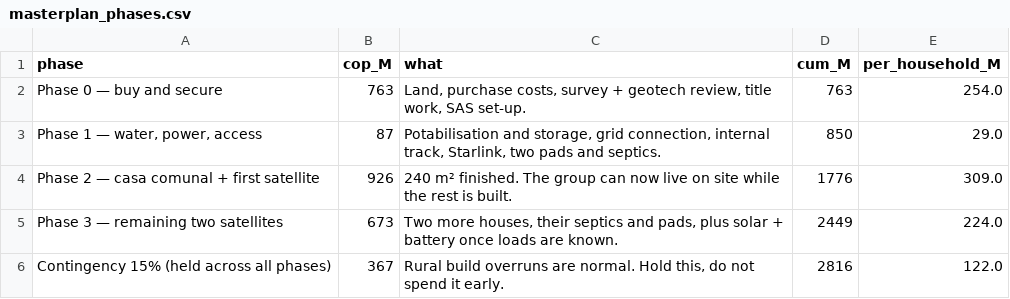
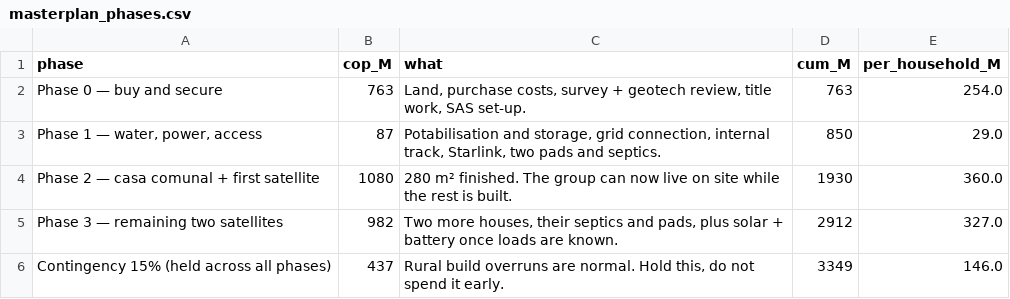
Before and after one commit to dballesteros7/retirement-hacienda, a CSV file: outputs/masterplan_phases.csv, drawn as a sheet.

```diff
--- a/outputs/masterplan_phases.csv
+++ b/outputs/masterplan_phases.csv
@@ -3,4 +3,4 @@ Phase 0 — buy and secure,763,"Land, purchase costs, survey + geotech review, t
 "Phase 1 — water, power, access",87,"Potabilisation and storage, grid connection, internal track, Starlink, two pads and septics.",850,29.0
-Phase 2 — casa comunal + first satellite,926,240 m² finished. The group can now live on site while the rest is built.,1776,309.0
-Phase 3 — remaining two satellites,673,"Two more houses, their septics and pads, plus solar + battery once loads are known.",2449,224.0
-Contingency 15% (held across all phases),367,"Rural build overruns are normal. Hold this, do not spend it early.",2816,122.0
+Phase 2 — casa comunal + first satellite,1080,280 m² finished. The group can now live on site while the rest is built.,1930,360.0
+Phase 3 — remaining two satellites,982,"Two more houses, their septics and pads, plus solar + battery once loads are known.",2912,327.0
+Contingency 15% (held across all phases),437,"Rural build overruns are normal. Hold this, do not spend it early.",3349,146.0
```
Also changed, not shown: outputs/masterplan_budget_G.csv, outputs/masterplan_budget_H.csv, 13 other files.
